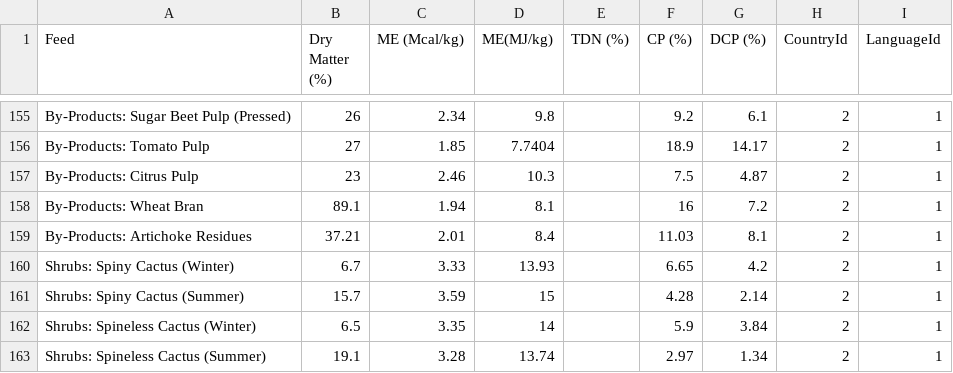
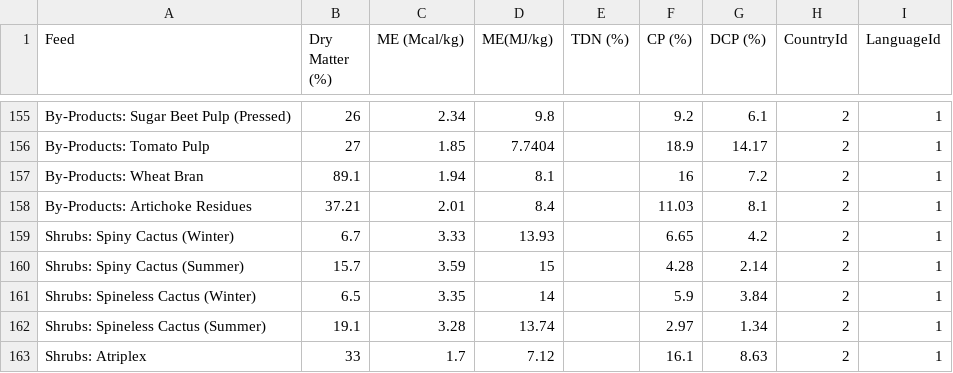
Before and after one commit to icarda/Feed-optimization-App, a CSV file: DataLibrary/Resources/english_tunisia_feeds.csv, drawn as a sheet; only a part is shown, gaps mark what is left out; the shorter side is filled out with more unchanged rows; the diff names each change by its address in the sheet, - before the commit and + after, or states it on an @@ line.

```diff
--- a/DataLibrary/Resources/english_tunisia_feeds.csv
+++ b/DataLibrary/Resources/english_tunisia_feeds.csv
-row 157: By-Products: Citrus Pulp | 23 | 2.46 | 10.3 |  | 7.5 | 4.87 | 2 | 1
```
Also changed, not shown: DataLibrary/Resources/french_tunisia_feeds.csv.
